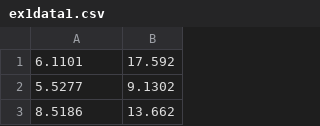
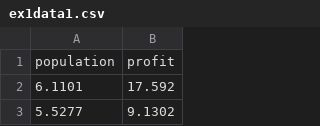
Before and after one commit to josearangos/Linear-Regression, a CSV file: ex1data1.csv, drawn as a sheet; only a part is shown; the shorter side is filled out with more unchanged rows; the diff names each change by its address in the sheet, - before the commit and + after, or states it on an @@ line.

```diff
--- a/ex1data1.csv
+++ b/ex1data1.csv
+row 1: population | profit
```
Also changed, not shown: 3 other files.
